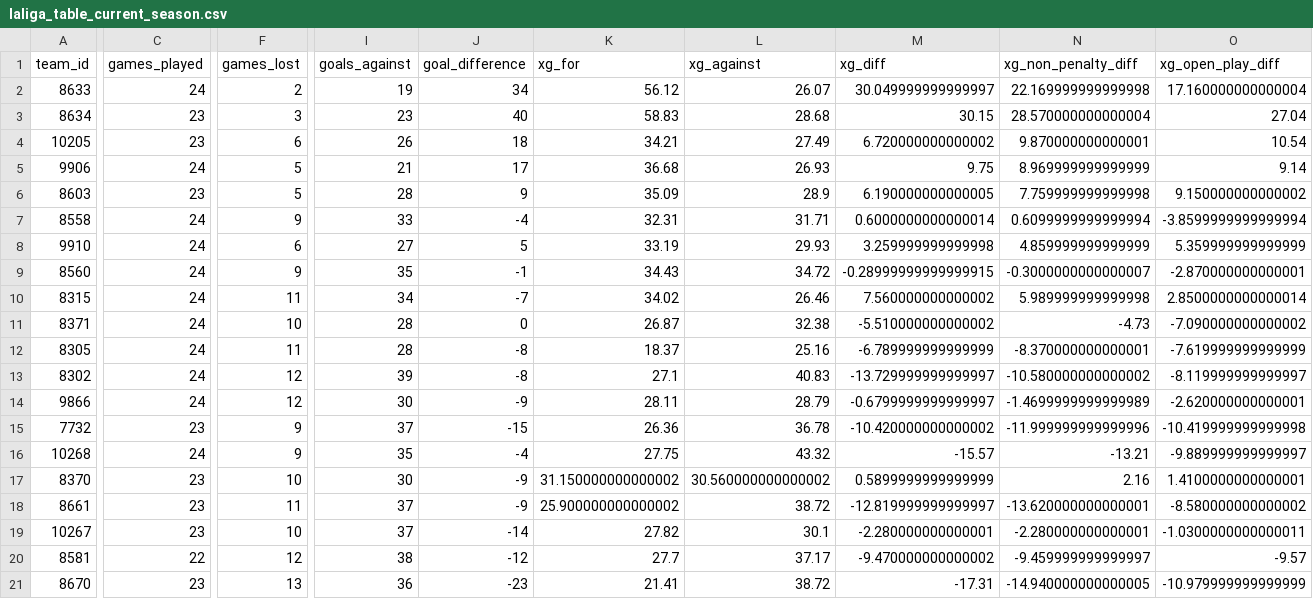
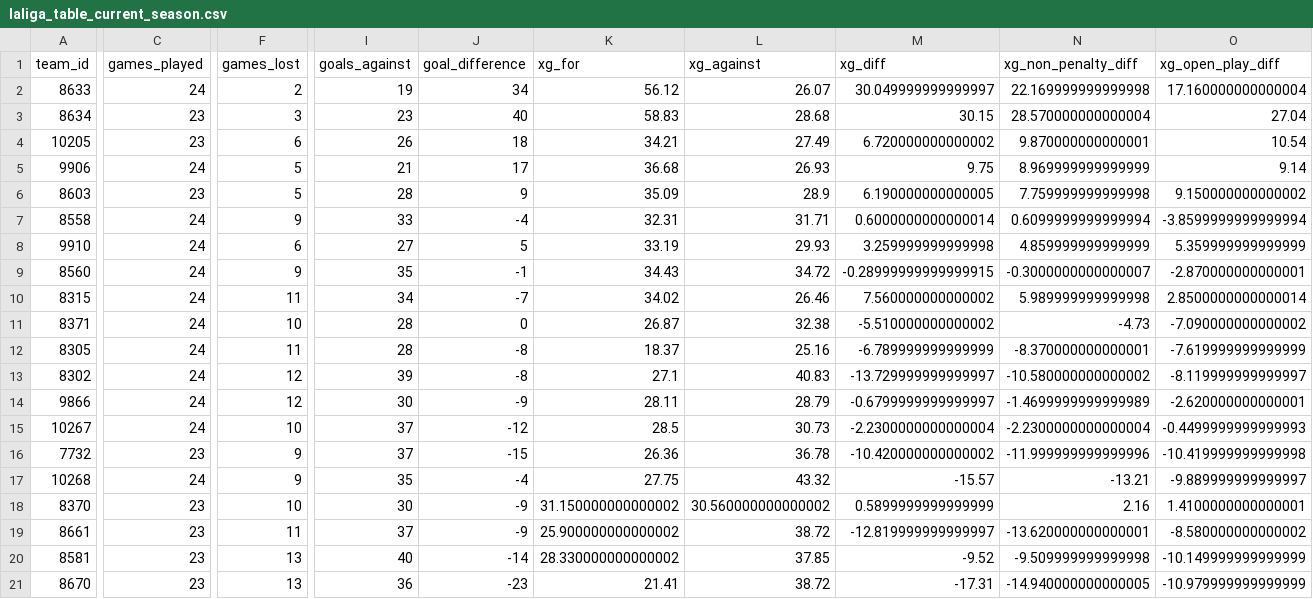
Before and after one commit to johnknightstats/johnknightstats.github.io, a CSV file: docs/dashboards/pl-table/laliga_table_current_season.csv, drawn as a sheet; only a part is shown, gaps mark what is left out; removed rows and columns are numbered as before the commit, all else as after; rows hold the shown columns only; the diff covers the shown part only; the diff names each change by its address in the sheet, - before the commit and + after, or states it on an @@ line.

Commit message:
Refresh dashboards

```diff
--- a/docs/dashboards/pl-table/laliga_table_current_season.csv
+++ b/docs/dashboards/pl-table/laliga_table_current_season.csv
+row 15: 10267 | 24 | 10 | 37 | -12 | 28.5 | 30.73 | -2.2300000000000004 | -2.2300000000000004 | -0.4499999999999993
-row 19: 10267 | 23 | 10 | 37 | -14 | 27.82 | 30.1 | -2.280000000000001 | -2.280000000000001 | -1.0300000000000011
-C20 (games_played): 22
+C20 (games_played): 23
-F20 (games_lost): 12
+F20 (games_lost): 13
-I20 (goals_against): 38
+I20 (goals_against): 40
-J20 (goal_difference): -12
+J20 (goal_difference): -14
-K20 (xg_for): 27.7
+K20 (xg_for): 28.330000000000002
-L20 (xg_against): 37.17
+L20 (xg_against): 37.85
-M20 (xg_diff): -9.470000000000002
+M20 (xg_diff): -9.52
-N20 (xg_non_penalty_diff): -9.459999999999997
+N20 (xg_non_penalty_diff): -9.509999999999998
-O20 (xg_open_play_diff): -9.57
+O20 (xg_open_play_diff): -10.149999999999999
```
Also changed, not shown: 3 edited cells elsewhere in this file, 13 other files.
